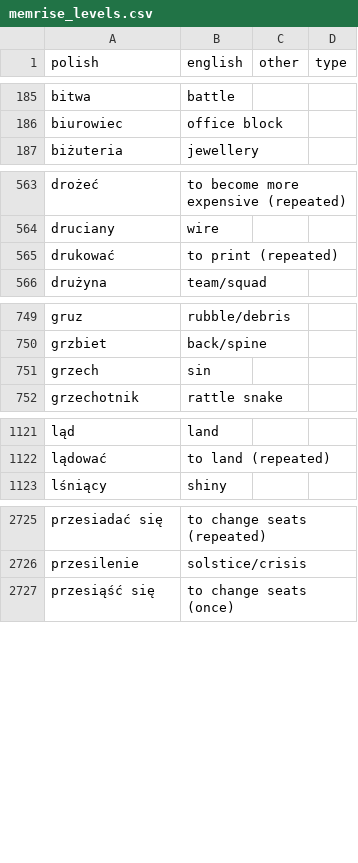
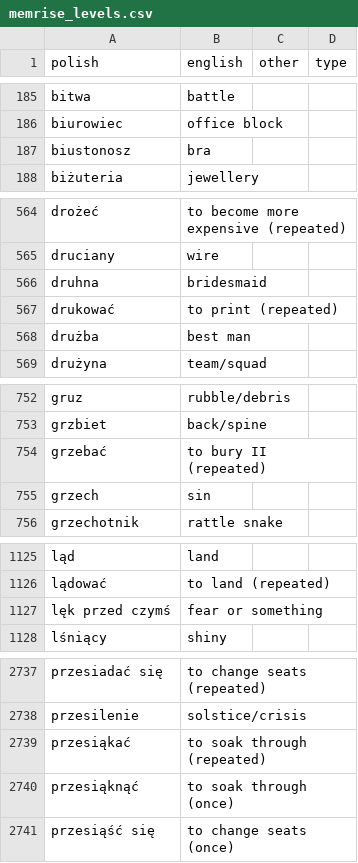
Before and after one commit to mikemcgowan/memrise-scraper-scala, a CSV file: memrise_levels.csv, drawn as a sheet; only a part is shown, gaps mark what is left out; the diff covers the shown part only; the diff names each change by its address in the sheet, - before the commit and + after, or states it on an @@ line.

```diff
--- a/memrise_levels.csv
+++ b/memrise_levels.csv
+row 187: biustonosz | bra
+row 566: druhna | bridesmaid
+row 568: drużba | best man
+row 754: grzebać | to bury II (repeated)
+row 1127: lęk przed czymś | fear or something
+row 2739: przesiąkać | to soak through (repeated)
+row 2740: przesiąknąć | to soak through (once)
```
Also changed, not shown: 13 added rows and 2 edited cells elsewhere in this file, memrise_database.csv.
